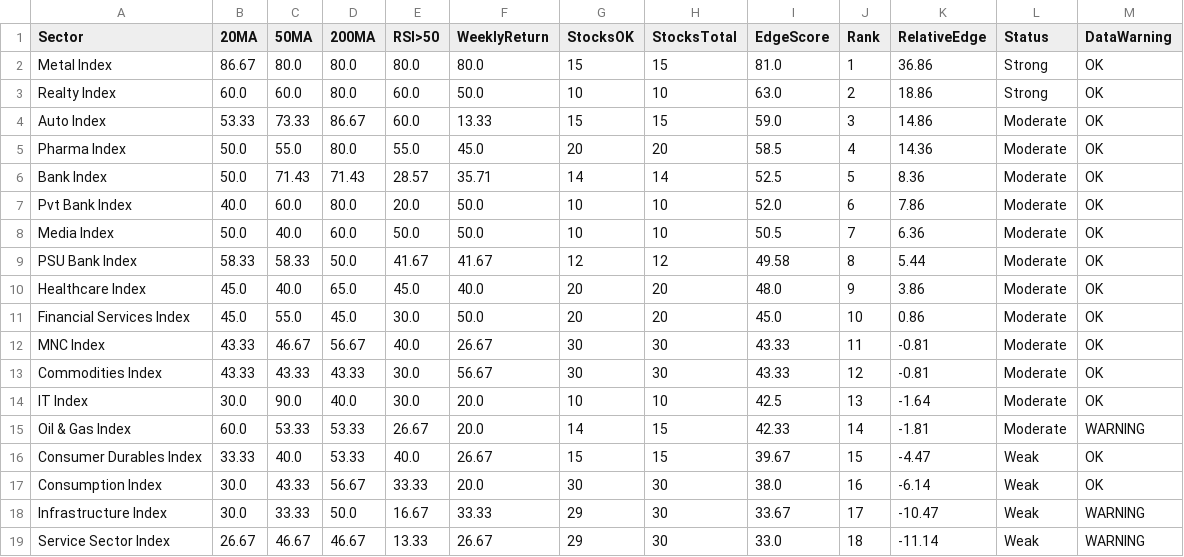
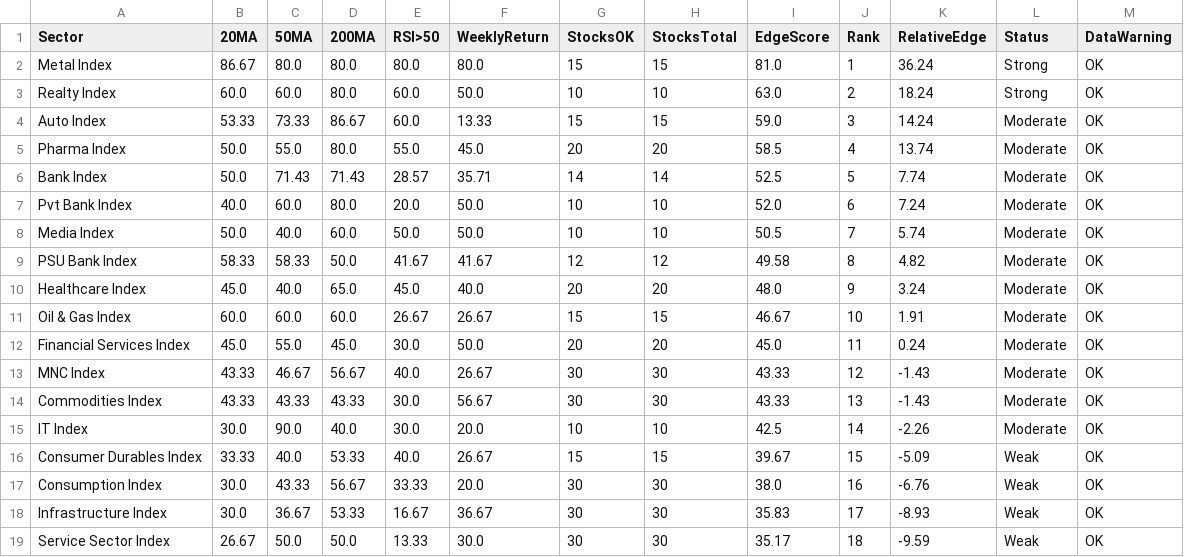
Before and after one commit to VJTriumph/market-breadth-dashboard, a CSV file: data/dashboard.csv, drawn as a sheet; only a part is shown; the diff covers the shown part only.

```diff
--- a/data/dashboard.csv
+++ b/data/dashboard.csv
@@ -1,19 +1,19 @@
 Sector,20MA,50MA,200MA,RSI>50,WeeklyReturn,StocksOK,StocksTotal,EdgeScore,Rank,RelativeEdge,Status,DataWarning
-Metal Index,86.67,80.0,80.0,80.0,80.0,15,15,81.0,1,36.86,Strong,OK
-Realty Index,60.0,60.0,80.0,60.0,50.0,10,10,63.0,2,18.86,Strong,OK
-Auto Index,53.33,73.33,86.67,60.0,13.33,15,15,59.0,3,14.86,Moderate,OK
-Pharma Index,50.0,55.0,80.0,55.0,45.0,20,20,58.5,4,14.36,Moderate,OK
-Bank Index,50.0,71.43,71.43,28.57,35.71,14,14,52.5,5,8.36,Moderate,OK
-Pvt Bank Index,40.0,60.0,80.0,20.0,50.0,10,10,52.0,6,7.86,Moderate,OK
-Media Index,50.0,40.0,60.0,50.0,50.0,10,10,50.5,7,6.36,Moderate,OK
-PSU Bank Index,58.33,58.33,50.0,41.67,41.67,12,12,49.58,8,5.44,Moderate,OK
-Healthcare Index,45.0,40.0,65.0,45.0,40.0,20,20,48.0,9,3.86,Moderate,OK
-Financial Services Index,45.0,55.0,45.0,30.0,50.0,20,20,45.0,10,0.86,Moderate,OK
-MNC Index,43.33,46.67,56.67,40.0,26.67,30,30,43.33,11,-0.81,Moderate,OK
-Commodities Index,43.33,43.33,43.33,30.0,56.67,30,30,43.33,12,-0.81,Moderate,OK
-IT Index,30.0,90.0,40.0,30.0,20.0,10,10,42.5,13,-1.64,Moderate,OK
-Oil & Gas Index,60.0,53.33,53.33,26.67,20.0,14,15,42.33,14,-1.81,Moderate,WARNING
-Consumer Durables Index,33.33,40.0,53.33,40.0,26.67,15,15,39.67,15,-4.47,Weak,OK
-Consumption Index,30.0,43.33,56.67,33.33,20.0,30,30,38.0,16,-6.14,Weak,OK
-Infrastructure Index,30.0,33.33,50.0,16.67,33.33,29,30,33.67,17,-10.47,Weak,WARNING
-Service Sector Index,26.67,46.67,46.67,13.33,26.67,29,30,33.0,18,-11.14,Weak,WARNING
+Metal Index,86.67,80.0,80.0,80.0,80.0,15,15,81.0,1,36.24,Strong,OK
+Realty Index,60.0,60.0,80.0,60.0,50.0,10,10,63.0,2,18.24,Strong,OK
+Auto Index,53.33,73.33,86.67,60.0,13.33,15,15,59.0,3,14.24,Moderate,OK
+Pharma Index,50.0,55.0,80.0,55.0,45.0,20,20,58.5,4,13.74,Moderate,OK
+Bank Index,50.0,71.43,71.43,28.57,35.71,14,14,52.5,5,7.74,Moderate,OK
+Pvt Bank Index,40.0,60.0,80.0,20.0,50.0,10,10,52.0,6,7.24,Moderate,OK
+Media Index,50.0,40.0,60.0,50.0,50.0,10,10,50.5,7,5.74,Moderate,OK
+PSU Bank Index,58.33,58.33,50.0,41.67,41.67,12,12,49.58,8,4.82,Moderate,OK
+Healthcare Index,45.0,40.0,65.0,45.0,40.0,20,20,48.0,9,3.24,Moderate,OK
+Oil & Gas Index,60.0,60.0,60.0,26.67,26.67,15,15,46.67,10,1.91,Moderate,OK
+Financial Services Index,45.0,55.0,45.0,30.0,50.0,20,20,45.0,11,0.24,Moderate,OK
+MNC Index,43.33,46.67,56.67,40.0,26.67,30,30,43.33,12,-1.43,Moderate,OK
+Commodities Index,43.33,43.33,43.33,30.0,56.67,30,30,43.33,13,-1.43,Moderate,OK
+IT Index,30.0,90.0,40.0,30.0,20.0,10,10,42.5,14,-2.26,Moderate,OK
+Consumer Durables Index,33.33,40.0,53.33,40.0,26.67,15,15,39.67,15,-5.09,Weak,OK
+Consumption Index,30.0,43.33,56.67,33.33,20.0,30,30,38.0,16,-6.76,Weak,OK
+Infrastructure Index,30.0,36.67,53.33,16.67,36.67,30,30,35.83,17,-8.93,Weak,OK
+Service Sector Index,26.67,50.0,50.0,13.33,30.0,30,30,35.17,18,-9.59,Weak,OK
```
Also changed, not shown: 16 edited cells elsewhere in this file, data/stocks_data.csv, 3 other files.
